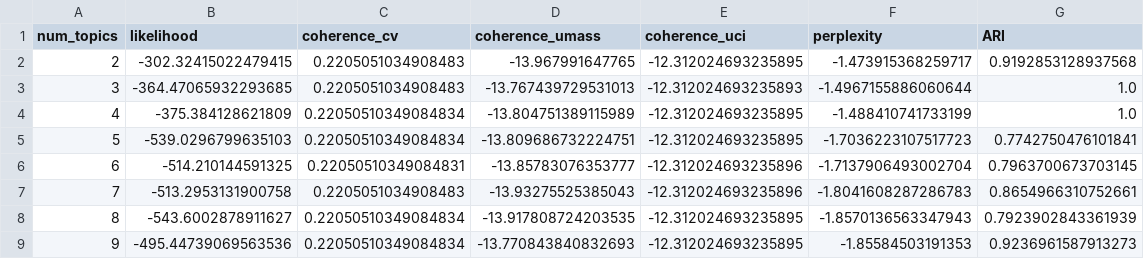
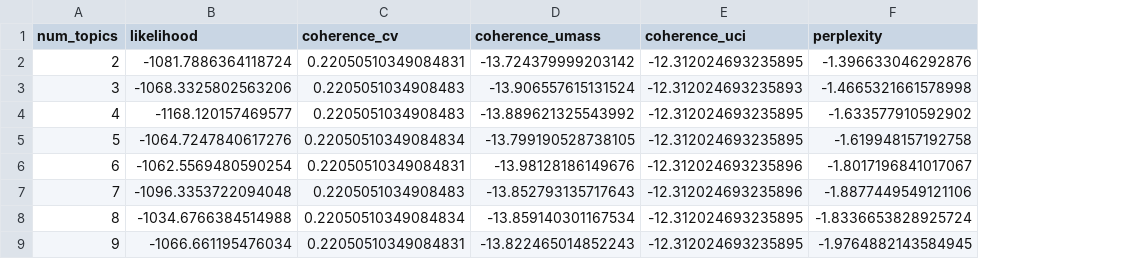
Before and after one commit to siddharth-ncl-work/leelavati_narlikar_project, a CSV file: example.fa/model_output/metrics.csv, drawn as a sheet; the diff names each change by its address in the sheet, - before the commit and + after, or states it on an @@ line.

```diff
--- a/example.fa/model_output/metrics.csv
+++ b/example.fa/model_output/metrics.csv
-column G (ARI), rows 2-9: 0.9192853128937568 | 1.0 | 1.0 | 0.7742750476101841 | 0.7963700673703145 | 0.8654966310752661 | 0.7923902843361939 | 0.9236961587913273
-B2 (likelihood): -302.32415022479415
+B2 (likelihood): -1081.7886364118724
-C2 (coherence_cv): 0.2205051034908483
+C2 (coherence_cv): 0.22050510349084831
-D2 (coherence_umass): -13.967991647765
+D2 (coherence_umass): -13.724379999203142
-F2 (perplexity): -1.473915368259717
+F2 (perplexity): -1.396633046292876
-B3 (likelihood): -364.47065932293685
+B3 (likelihood): -1068.3325802563206
-D3 (coherence_umass): -13.767439729531013
+D3 (coherence_umass): -13.906557615131524
-F3 (perplexity): -1.4967155886060644
+F3 (perplexity): -1.4665321661578998
-B4 (likelihood): -375.384128621809
+B4 (likelihood): -1168.120157469577
-C4 (coherence_cv): 0.22050510349084834
+C4 (coherence_cv): 0.2205051034908483
-D4 (coherence_umass): -13.804751389115989
+D4 (coherence_umass): -13.889621325543992
-F4 (perplexity): -1.488410741733199
+F4 (perplexity): -1.633577910592902
-B5 (likelihood): -539.0296799635103
+B5 (likelihood): -1064.7247840617276
-D5 (coherence_umass): -13.809686732224751
+D5 (coherence_umass): -13.799190528738105
-F5 (perplexity): -1.7036223107517723
+F5 (perplexity): -1.619948157192758
-B6 (likelihood): -514.210144591325
+B6 (likelihood): -1062.5569480590254
-D6 (coherence_umass): -13.85783076353777
+D6 (coherence_umass): -13.98128186149676
-F6 (perplexity): -1.7137906493002704
+F6 (perplexity): -1.8017196841017067
-B7 (likelihood): -513.2953131900758
+B7 (likelihood): -1096.3353722094048
-D7 (coherence_umass): -13.93275525385043
+D7 (coherence_umass): -13.852793135717643
-F7 (perplexity): -1.8041608287286783
+F7 (perplexity): -1.8877449549121106
-B8 (likelihood): -543.6002878911627
+B8 (likelihood): -1034.6766384514988
-D8 (coherence_umass): -13.917808724203535
+D8 (coherence_umass): -13.859140301167534
-F8 (perplexity): -1.8570136563347943
+F8 (perplexity): -1.8336653828925724
-B9 (likelihood): -495.44739069563536
+B9 (likelihood): -1066.661195476034
-C9 (coherence_cv): 0.22050510349084834
+C9 (coherence_cv): 0.22050510349084831
-D9 (coherence_umass): -13.770843840832693
+D9 (coherence_umass): -13.822465014852243
-F9 (perplexity): -1.85584503191353
+F9 (perplexity): -1.9764882143584945
```
Also changed, not shown: ENCFF030XPN_GRCh38.bed/model_output/avg_tss_dist_topics_9.csv, ENCFF030XPN_GRCh38.bed/model_output/metrics.csv, 25 other files.
